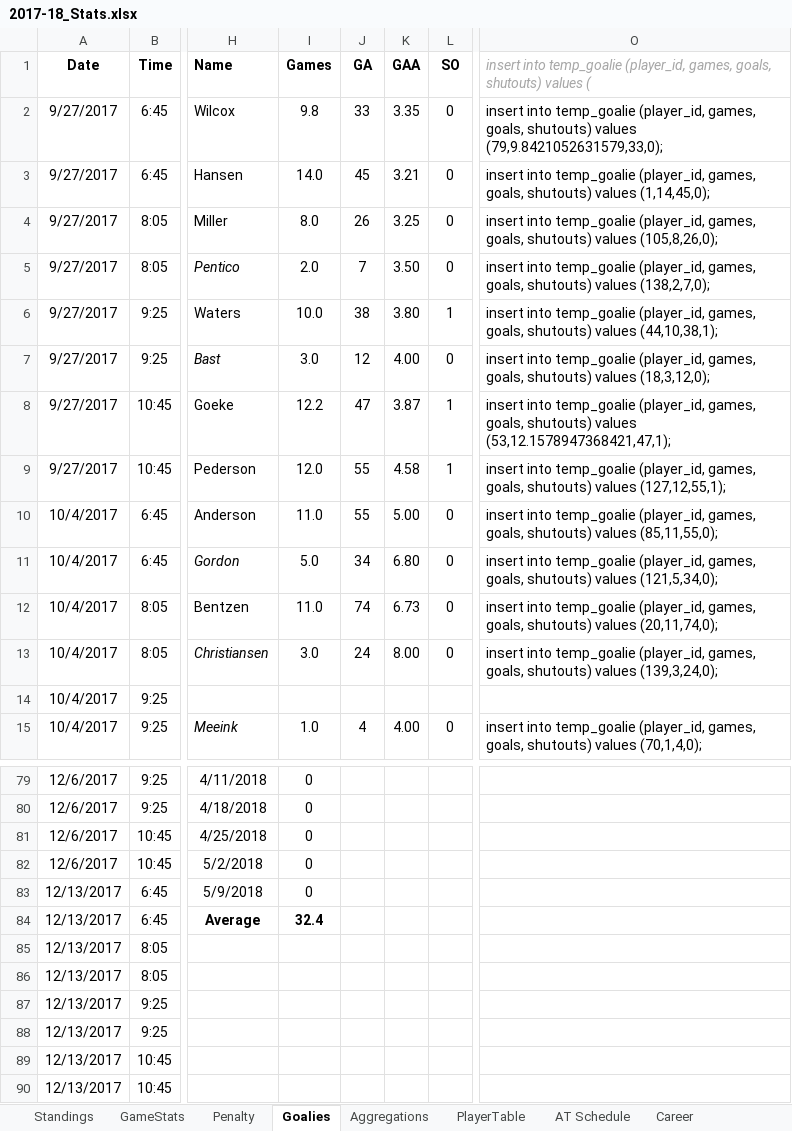
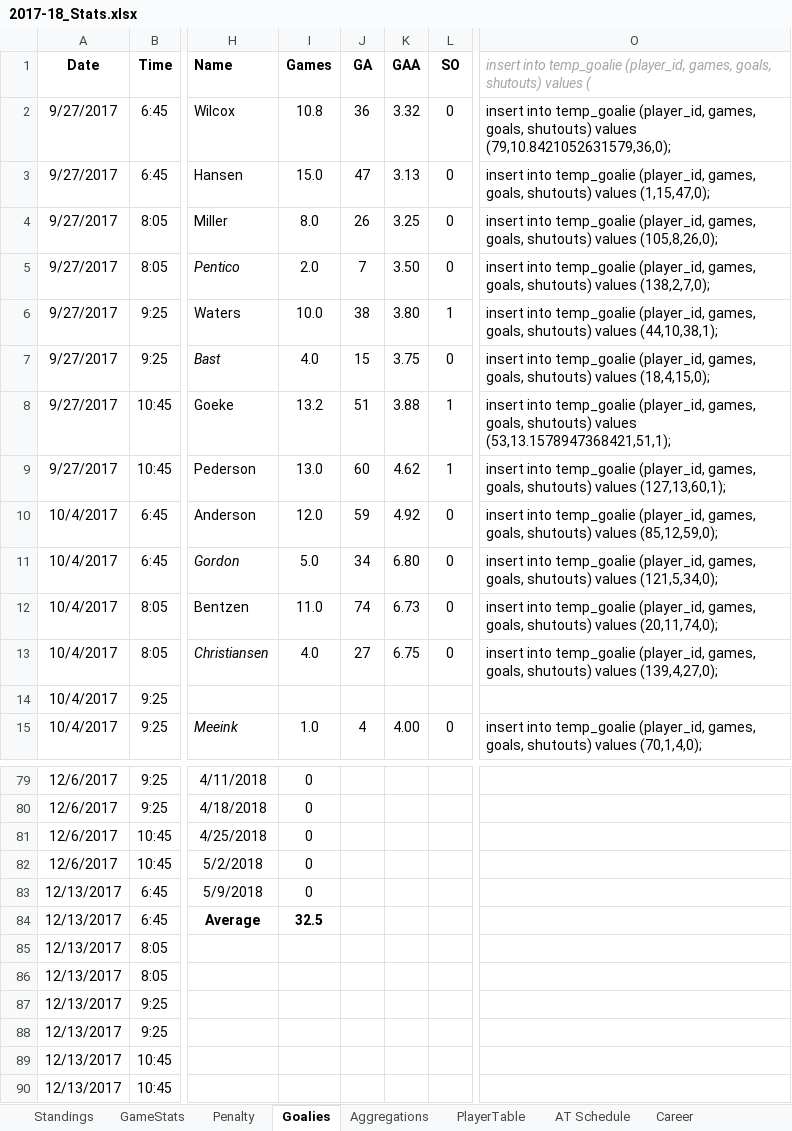
Before and after one commit to THansenite/DMAH5, an Excel workbook: 2017-18_Stats.xlsx, sheet Goalies, drawn as a sheet; only a part is shown, gaps mark what is left out; values as stored, in another font and other column widths than the file's, no borders; conditional formats not drawn; the diff covers the shown part only; the diff names each change by its address in the sheet, - before the commit and + after, or states it on an @@ line.

```diff
--- a/2017-18_Stats.xlsx (sheet Goalies)
+++ b/2017-18_Stats.xlsx (sheet Goalies)
-I2 (Games): 9.8
+I2 (Games): 10.8
-J2 (GA): 33
+J2 (GA): 36
-K2 (GAA): 3.35
+K2 (GAA): 3.32
-O2: …shutouts) values (79,9.8421052631579,33,0);
+O2: …shutouts) values (79,10.8421052631579,36,0);
-I3 (Games): 14.0
+I3 (Games): 15.0
-J3 (GA): 45
+J3 (GA): 47
-K3 (GAA): 3.21
+K3 (GAA): 3.13
-O3: …shutouts) values (1,14,45,0);
+O3: …shutouts) values (1,15,47,0);
-I7 (Games): 3.0
+I7 (Games): 4.0
-J7 (GA): 12
+J7 (GA): 15
-K7 (GAA): 4.00
+K7 (GAA): 3.75
-O7: …shutouts) values (18,3,12,0);
+O7: …shutouts) values (18,4,15,0);
-I8 (Games): 12.2
+I8 (Games): 13.2
-J8 (GA): 47
+J8 (GA): 51
-K8 (GAA): 3.87
+K8 (GAA): 3.88
-O8: …shutouts) values (53,12.1578947368421,47,1);
+O8: …shutouts) values (53,13.1578947368421,51,1);
-I9 (Games): 12.0
+I9 (Games): 13.0
-J9 (GA): 55
+J9 (GA): 60
-K9 (GAA): 4.58
+K9 (GAA): 4.62
-O9: …shutouts) values (127,12,55,1);
+O9: …shutouts) values (127,13,60,1);
-I10 (Games): 11.0
+I10 (Games): 12.0
-J10 (GA): 55
+J10 (GA): 59
-K10 (GAA): 5.00
+K10 (GAA): 4.92
-O10: …shutouts) values (85,11,55,0);
+O10: …shutouts) values (85,12,59,0);
-I13 (Games): 3.0
+I13 (Games): 4.0
-J13 (GA): 24
+J13 (GA): 27
-K13 (GAA): 8.00
+K13 (GAA): 6.75
-O13: …shutouts) values (139,3,24,0);
+O13: …shutouts) values (139,4,27,0);
-I84 (Games): 32.4
+I84 (Games): 32.5
```
Also changed, not shown: 63 edited cells elsewhere in this sheet, sheet Career, sheet Aggregations, sheet GameStats, sheet Standings, sheet Penalty, sheet CareerGoalie, 5 other files.
